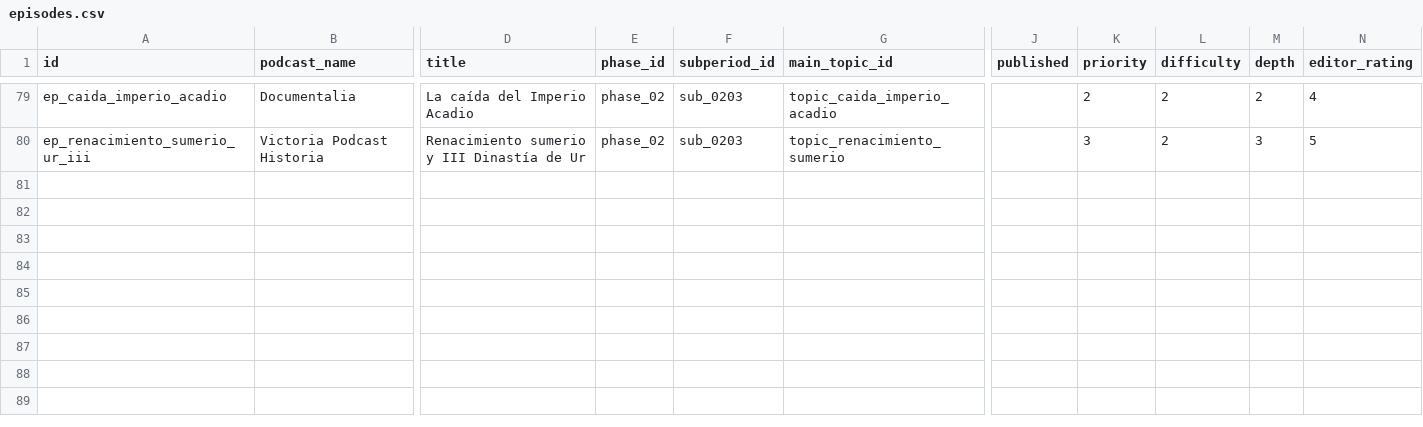
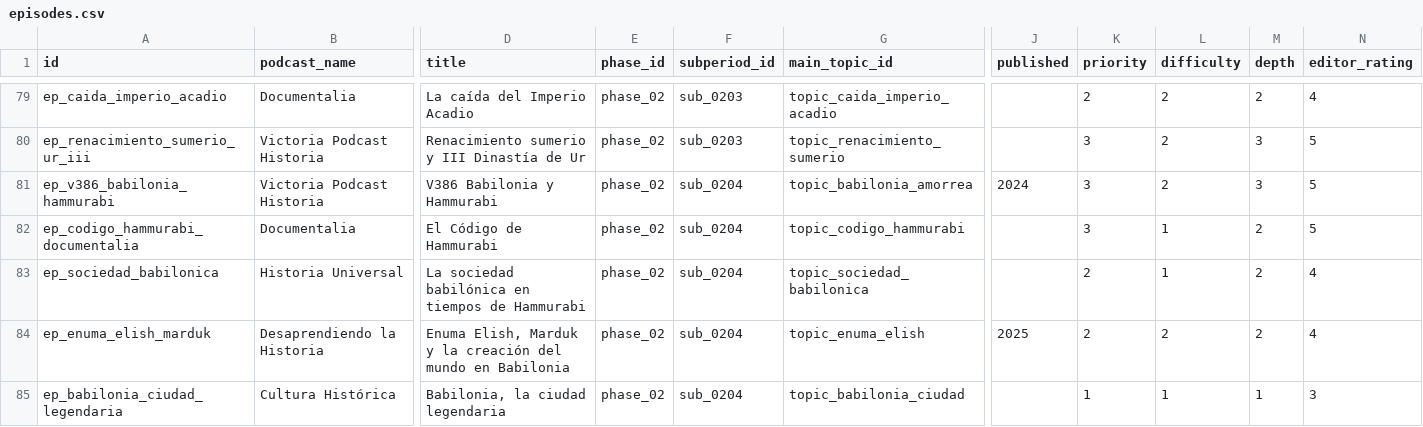
Before and after one commit to Sarssis/histoguia-database, a CSV file: exports/episodes.csv, drawn as a sheet; only a part is shown, gaps mark what is left out; rows hold the shown columns only; the diff names each change by its address in the sheet, - before the commit and + after, or states it on an @@ line.

Commit message:
Activate period 2 subperiod 4 Babylon Hammurabi

```diff
--- a/exports/episodes.csv
+++ b/exports/episodes.csv
+row 81: ep_v386_babilonia_hammurabi | Victoria Podcast Historia | V386 Babilonia y Hammurabi | phase_02 | sub_0204 | topic_babilonia_amorrea | 2024 | 3 | 2 | 3 | 5
+row 82: ep_codigo_hammurabi_documentalia | Documentalia | El Código de Hammurabi | phase_02 | sub_0204 | topic_codigo_hammurabi |  | 3 | 1 | 2 | 5
+row 83: ep_sociedad_babilonica | Historia Universal | La sociedad babilónica en tiempos de Hammurabi | phase_02 | sub_0204 | topic_sociedad_babilonica |  | 2 | 1 | 2 | 4
+row 84: ep_enuma_elish_marduk | Desaprendiendo la Historia | Enuma Elish, Marduk y la creación del mundo en Babilonia | phase_02 | sub_0204 | topic_enuma_elish | 2025 | 2 | 2 | 2 | 4
+row 85: ep_babilonia_ciudad_legendaria | Cultura Histórica | Babilonia, la ciudad legendaria | phase_02 | sub_0204 | topic_babilonia_ciudad |  | 1 | 1 | 1 | 3
```
Also changed, not shown: 13 other files.
